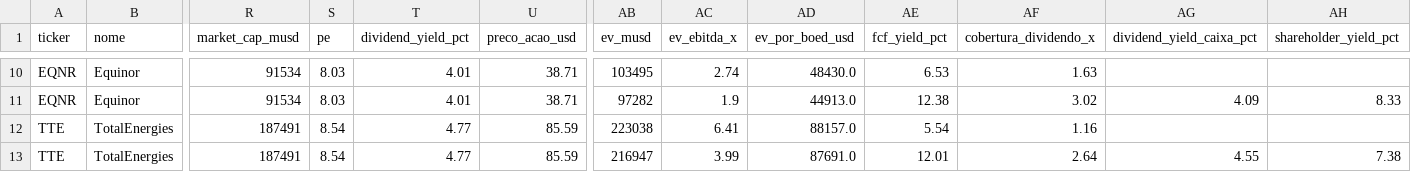
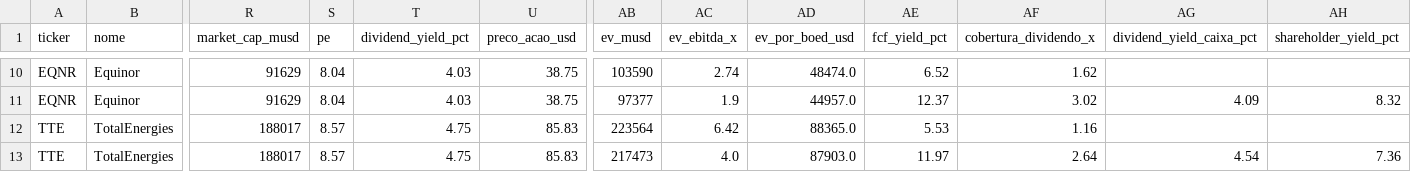
Before and after one commit to jmagomez/oil-gas-financial-dashboard, a CSV file: indicadores_oleo_gas.csv, drawn as a sheet; only a part is shown, gaps mark what is left out; the diff covers the shown part only; the diff names each change by its address in the sheet, - before the commit and + after, or states it on an @@ line.

```diff
--- a/indicadores_oleo_gas.csv
+++ b/indicadores_oleo_gas.csv
-R10:R11 (market_cap_musd): 91534
+R10:R11 (market_cap_musd): 91629
-S10:S11 (pe): 8.03
+S10:S11 (pe): 8.04
-T10:T11 (dividend_yield_pct): 4.01
+T10:T11 (dividend_yield_pct): 4.03
-U10:U11 (preco_acao_usd): 38.71
+U10:U11 (preco_acao_usd): 38.75
-AB10 (ev_musd): 103495
+AB10 (ev_musd): 103590
-AD10 (ev_por_boed_usd): 48430.0
+AD10 (ev_por_boed_usd): 48474.0
-AE10 (fcf_yield_pct): 6.53
+AE10 (fcf_yield_pct): 6.52
-AF10 (cobertura_dividendo_x): 1.63
+AF10 (cobertura_dividendo_x): 1.62
-AB11 (ev_musd): 97282
+AB11 (ev_musd): 97377
-AD11 (ev_por_boed_usd): 44913.0
+AD11 (ev_por_boed_usd): 44957.0
-AE11 (fcf_yield_pct): 12.38
+AE11 (fcf_yield_pct): 12.37
-AH11 (shareholder_yield_pct): 8.33
+AH11 (shareholder_yield_pct): 8.32
-R12:R13 (market_cap_musd): 187491
+R12:R13 (market_cap_musd): 188017
-S12:S13 (pe): 8.54
+S12:S13 (pe): 8.57
-T12:T13 (dividend_yield_pct): 4.77
+T12:T13 (dividend_yield_pct): 4.75
-U12:U13 (preco_acao_usd): 85.59
+U12:U13 (preco_acao_usd): 85.83
-AB12 (ev_musd): 223038
+AB12 (ev_musd): 223564
-AC12 (ev_ebitda_x): 6.41
+AC12 (ev_ebitda_x): 6.42
-AD12 (ev_por_boed_usd): 88157.0
+AD12 (ev_por_boed_usd): 88365.0
-AE12 (fcf_yield_pct): 5.54
+AE12 (fcf_yield_pct): 5.53
-AB13 (ev_musd): 216947
+AB13 (ev_musd): 217473
-AC13 (ev_ebitda_x): 3.99
+AC13 (ev_ebitda_x): 4.0
-AD13 (ev_por_boed_usd): 87691.0
+AD13 (ev_por_boed_usd): 87903.0
-AE13 (fcf_yield_pct): 12.01
+AE13 (fcf_yield_pct): 11.97
-AG13 (dividend_yield_caixa_pct): 4.55
+AG13 (dividend_yield_caixa_pct): 4.54
-AH13 (shareholder_yield_pct): 7.38
+AH13 (shareholder_yield_pct): 7.36
```
Also changed, not shown: 91 edited cells elsewhere in this file, 3 other files.
